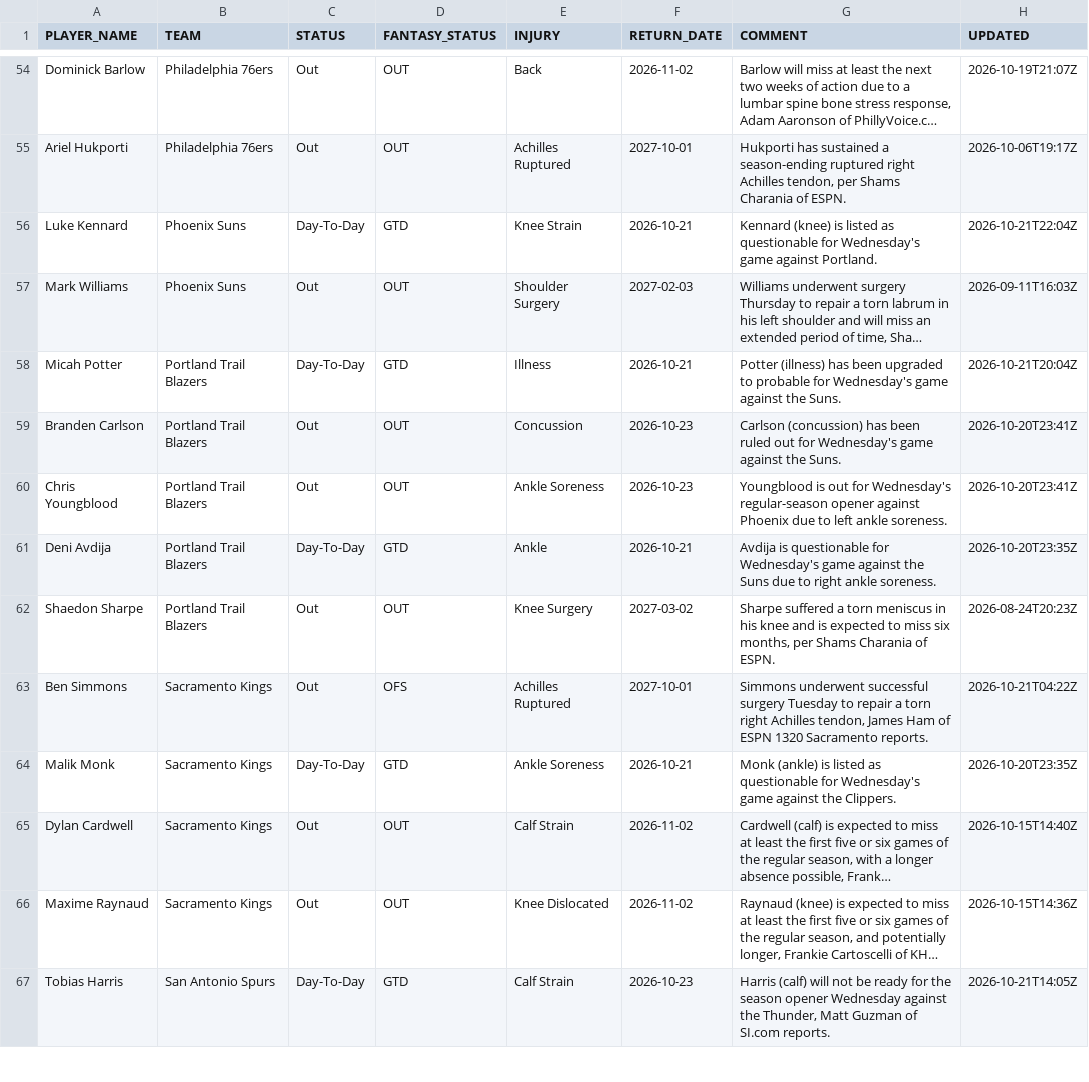
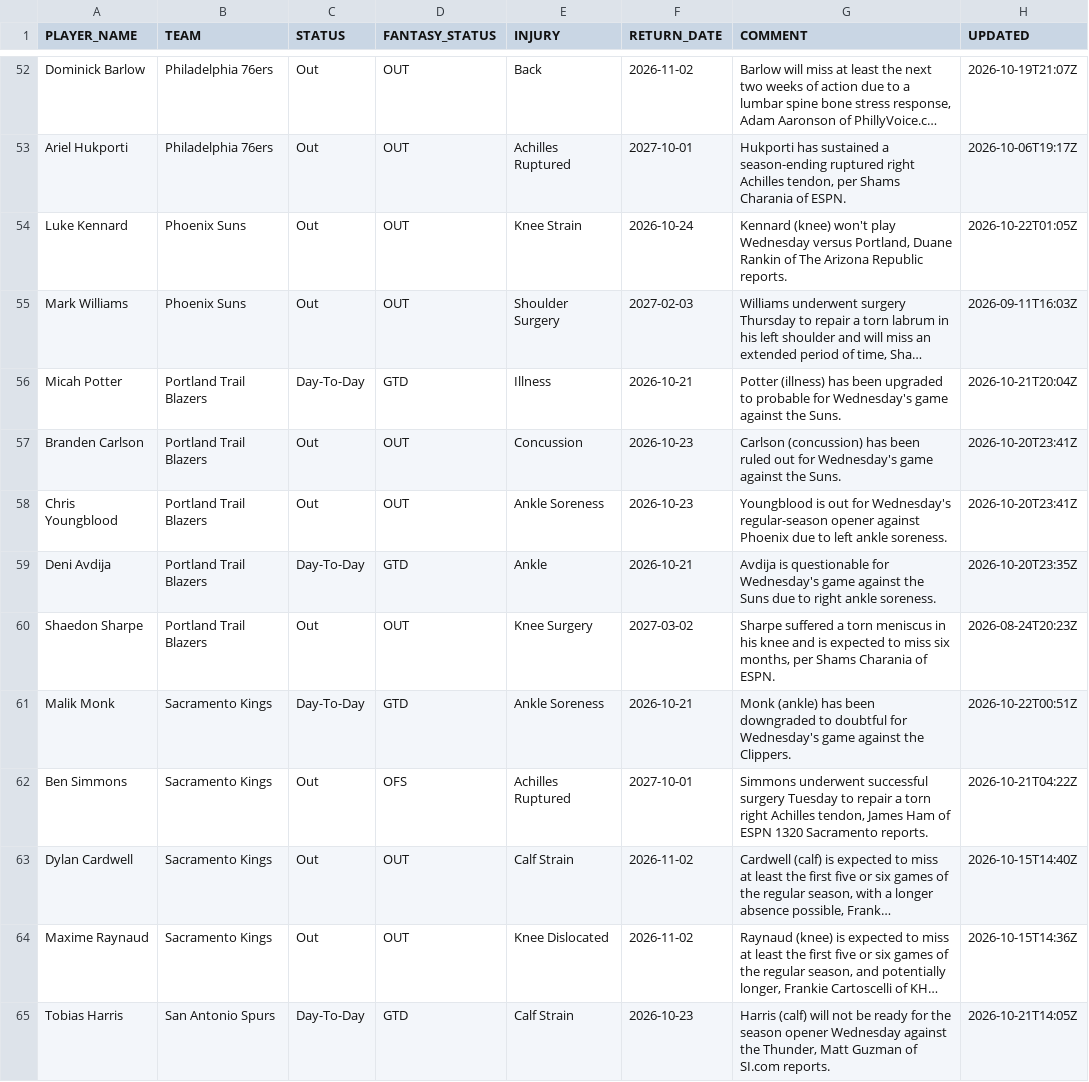
Before and after one commit to RoiGreen/dagger, a CSV file: nba_2026_27/injuries.csv, drawn as a sheet; only a part is shown, gaps mark what is left out; long unchanged cells end in …; removed rows and columns are numbered as before the commit, all else as after; the diff covers the shown part only; the diff names each change by its address in the sheet, - before the commit and + after, or states it on an @@ line.

```diff
--- a/nba_2026_27/injuries.csv
+++ b/nba_2026_27/injuries.csv
-C54 (STATUS): Day-To-Day
+C54 (STATUS): Out
-D54 (FANTASY_STATUS): GTD
+D54 (FANTASY_STATUS): OUT
-F54 (RETURN_DATE): 2026-10-21
+F54 (RETURN_DATE): 2026-10-24
-G54 (COMMENT): Kennard (knee) is listed as questionable for Wednesday's game against Portland.
+G54 (COMMENT): Kennard (knee) won't play Wednesday versus Portland, Duane Rankin of The Arizona Republic reports.
-H54 (UPDATED): 2026-10-21T22:04Z
+H54 (UPDATED): 2026-10-22T01:05Z
+row 61: Malik Monk | Sacramento Kings | Day-To-Day | GTD | Ankle Soreness | 2026-10-21 | Monk (ankle) has been downgraded to doubtful for Wednesday's game against the Clippers. | 2026-10-22T00:51Z
-row 64: Malik Monk | Sacramento Kings | Day-To-Day | GTD | Ankle Soreness | 2026-10-21 | Monk (ankle) is listed as questionable for Wednesday's game against the Clippers. | 2026-10-20T23:35Z
```
Also changed, not shown: 1 added row, 3 removed rows and 25 edited cells elsewhere in this file, 3 other files.
